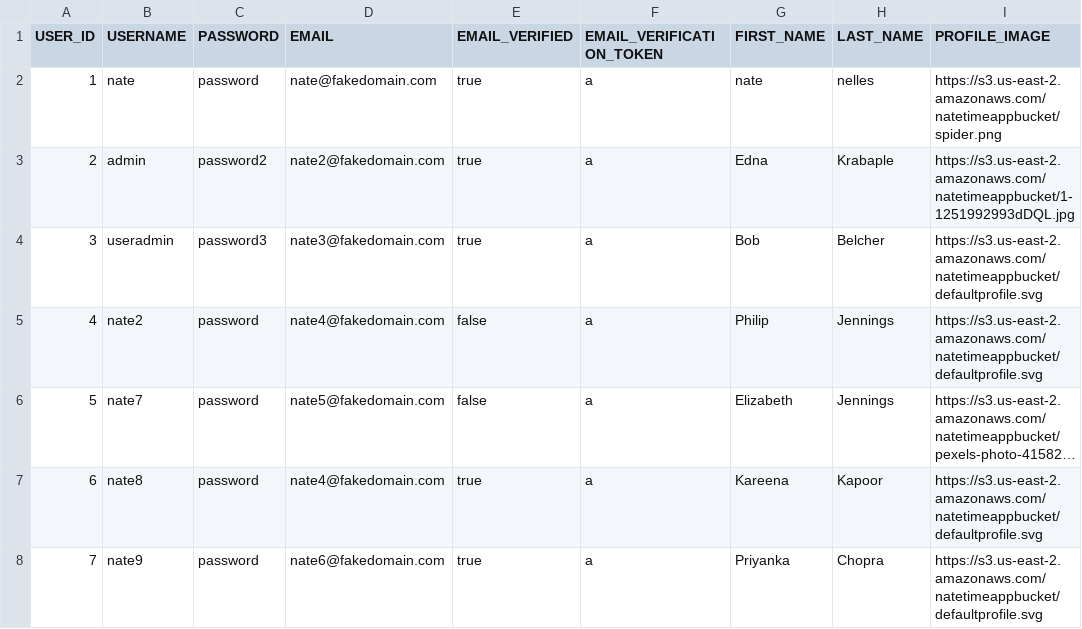
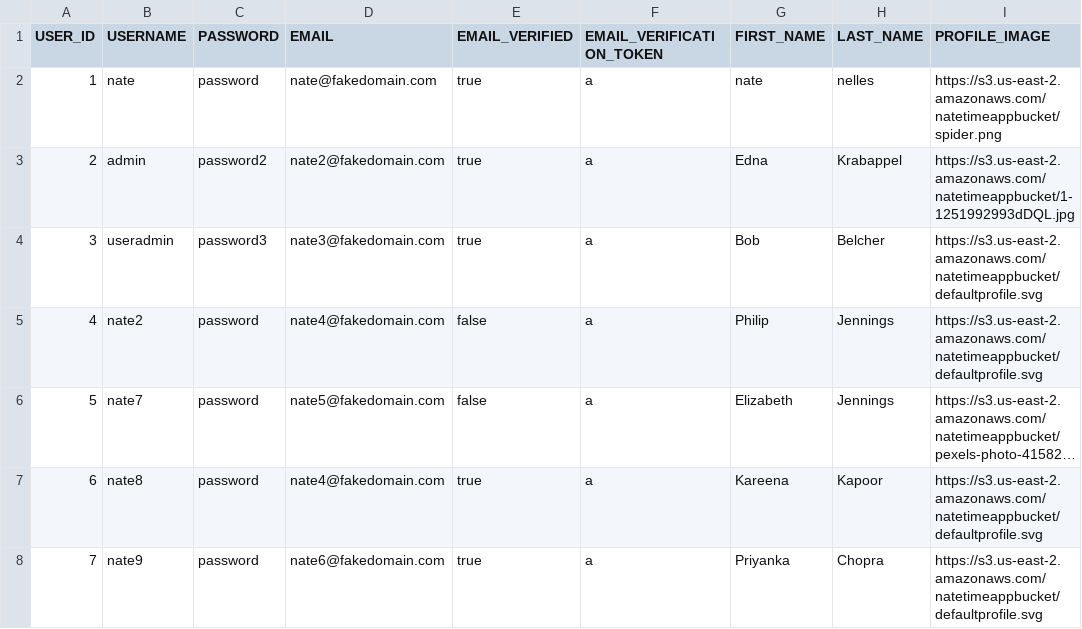
Before and after one commit to naten3/angular-demo, a CSV file: server/src/liquibase/changelog/local/user.csv, drawn as a sheet; long unchanged cells end in ….

```diff
--- a/server/src/liquibase/changelog/local/user.csv
+++ b/server/src/liquibase/changelog/local/user.csv
@@ -2,3 +2,3 @@ USER_ID,USERNAME,PASSWORD,EMAIL,EMAIL_VERIFIED,EMAIL_VERIFICATION_TOKEN,FIRST_NA
 1,nate,password,nate@fakedomain.com,true,a,nate,nelles,"https://s3.us-east-2.amazonaws.com/natetimeappbucket/spider.png"
-2,admin,password2,nate2@fakedomain.com,true,a,Edna,Krabaple,https://s3.us-east-2.amazonaws.com/natetimeappbucket/1-1251992993dDQL.jpg
+2,admin,password2,nate2@fakedomain.com,true,a,Edna,Krabappel,https://s3.us-east-2.amazonaws.com/natetimeappbucket/1-1251992993dDQL.jpg
 3,useradmin,password3,nate3@fakedomain.com,true,a,Bob,Belcher,https://s3.us-east-2.amazonaws.com/natetimeappbucket/defaultprofile.svg
```
Also changed, not shown: 10 other files.
